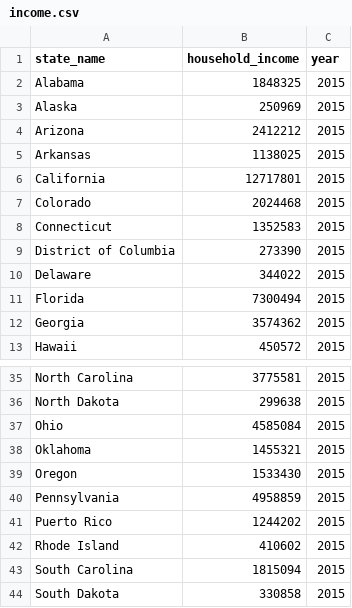
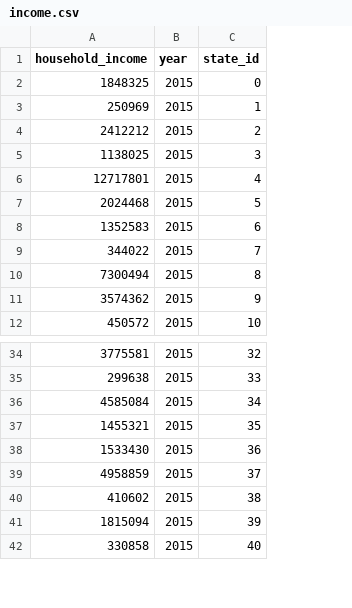
Before and after one commit to rwashington1159/ETL-US_Quality_of_live_by_State_Database, a CSV file: Resources/Clean_data/income.csv, drawn as a sheet; only a part is shown, gaps mark what is left out; removed rows and columns are numbered as before the commit, all else as after; the diff names each change by its address in the sheet, - before the commit and + after, or states it on an @@ line.

Commit message:
final tables crime, housing, income

```diff
--- a/Resources/Clean_data/income.csv
+++ b/Resources/Clean_data/income.csv
-column A (state_name), rows 2-8: Alabama | Alaska | Arizona | Arkansas | California | Colorado | Connecticut; rows 10-13: Delaware | Florida | Georgia | Hawaii; rows 35-40: North Carolina | North Dakota | Ohio | Oklahoma | Oregon | Pennsylvania; rows 42-44: Rhode Island | South Carolina | South Dakota
+column C (state_id), rows 2-12: 0 | 1 | 2 | 3 | 4 | 5 | 6 | 7 | 8 | 9 | 10; rows 34-42: 32 | 33 | 34 | 35 | 36 | 37 | 38 | 39 | 40
-row 9: District of Columbia | 273390 | 2015
-row 41: Puerto Rico | 1244202 | 2015
```
Also changed, not shown: 3 other files.
